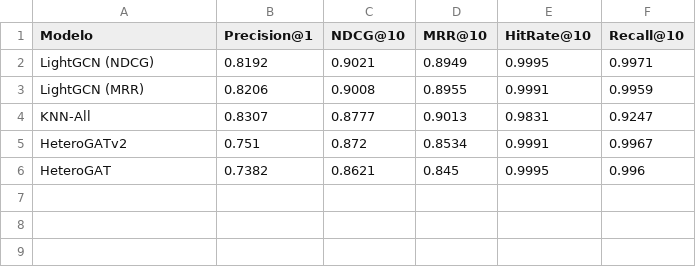
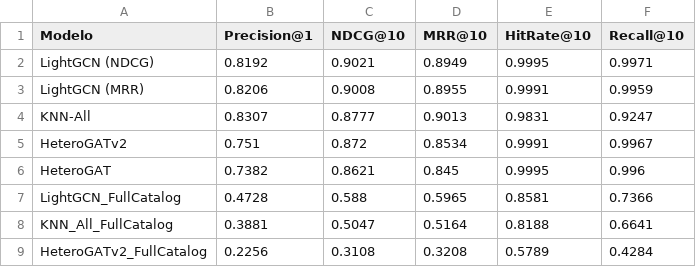
Before and after one commit to NunoGui/TESE, a CSV file: tese/main/results/tabela_comparativa.csv, drawn as a sheet; the diff names each change by its address in the sheet, - before the commit and + after, or states it on an @@ line.

Commit message:
novos_resultados

```diff
--- a/tese/main/results/tabela_comparativa.csv
+++ b/tese/main/results/tabela_comparativa.csv
+row 7: LightGCN_FullCatalog | 0.4728 | 0.588 | 0.5965 | 0.8581 | 0.7366
+row 8: KNN_All_FullCatalog | 0.3881 | 0.5047 | 0.5164 | 0.8188 | 0.6641
+row 9: HeteroGATv2_FullCatalog | 0.2256 | 0.3108 | 0.3208 | 0.5789 | 0.4284
```
Also changed, not shown: 1 other file.
